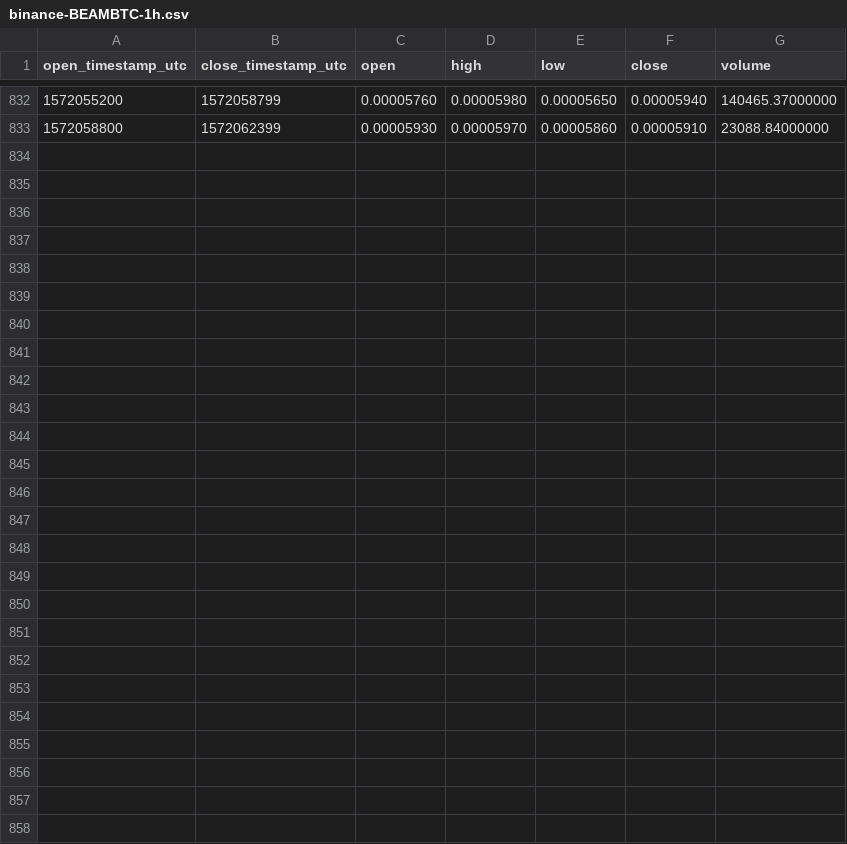
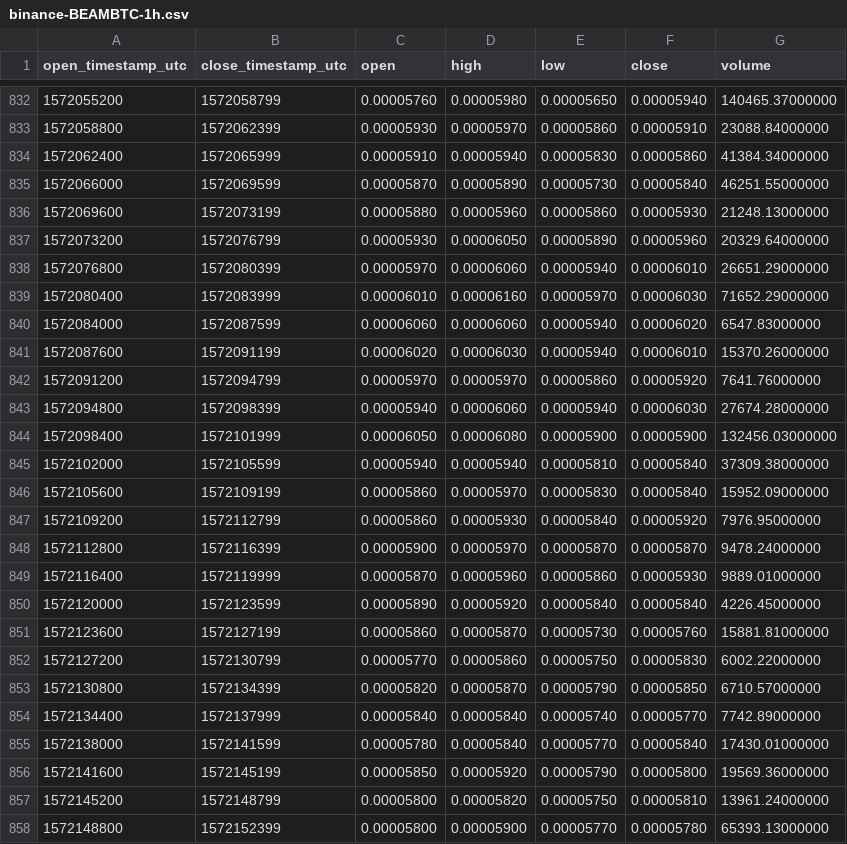
Before and after one commit to cryptobigbro/binance-BEAMBTC, a CSV file: binance-BEAMBTC-1h.csv, drawn as a sheet; only a part is shown, gaps mark what is left out.

Commit message:
Update OHLCV data.

```diff
--- a/binance-BEAMBTC-1h.csv
+++ b/binance-BEAMBTC-1h.csv
@@ -833 +833,26 @@ open_timestamp_utc,close_timestamp_utc,open,high,low,close,volume
 1572058800,1572062399,0.00005930,0.00005970,0.00005860,0.00005910,23088.84000000
+1572062400,1572065999,0.00005910,0.00005940,0.00005830,0.00005860,41384.34000000
+1572066000,1572069599,0.00005870,0.00005890,0.00005730,0.00005840,46251.55000000
+1572069600,1572073199,0.00005880,0.00005960,0.00005860,0.00005930,21248.13000000
+1572073200,1572076799,0.00005930,0.00006050,0.00005890,0.00005960,20329.64000000
+1572076800,1572080399,0.00005970,0.00006060,0.00005940,0.00006010,26651.29000000
+1572080400,1572083999,0.00006010,0.00006160,0.00005970,0.00006030,71652.29000000
+1572084000,1572087599,0.00006060,0.00006060,0.00005940,0.00006020,6547.83000000
+1572087600,1572091199,0.00006020,0.00006030,0.00005940,0.00006010,15370.26000000
+1572091200,1572094799,0.00005970,0.00005970,0.00005860,0.00005920,7641.76000000
+1572094800,1572098399,0.00005940,0.00006060,0.00005940,0.00006030,27674.28000000
+1572098400,1572101999,0.00006050,0.00006080,0.00005900,0.00005900,132456.03000000
+1572102000,1572105599,0.00005940,0.00005940,0.00005810,0.00005840,37309.38000000
+1572105600,1572109199,0.00005860,0.00005970,0.00005830,0.00005840,15952.09000000
+1572109200,1572112799,0.00005860,0.00005930,0.00005840,0.00005920,7976.95000000
+1572112800,1572116399,0.00005900,0.00005970,0.00005870,0.00005870,9478.24000000
+1572116400,1572119999,0.00005870,0.00005960,0.00005860,0.00005930,9889.01000000
+1572120000,1572123599,0.00005890,0.00005920,0.00005840,0.00005840,4226.45000000
+1572123600,1572127199,0.00005860,0.00005870,0.00005730,0.00005760,15881.81000000
+1572127200,1572130799,0.00005770,0.00005860,0.00005750,0.00005830,6002.22000000
+1572130800,1572134399,0.00005820,0.00005870,0.00005790,0.00005850,6710.57000000
+1572134400,1572137999,0.00005840,0.00005840,0.00005740,0.00005770,7742.89000000
+1572138000,1572141599,0.00005780,0.00005840,0.00005770,0.00005840,17430.01000000
+1572141600,1572145199,0.00005850,0.00005920,0.00005790,0.00005800,19569.36000000
+1572145200,1572148799,0.00005800,0.00005820,0.00005750,0.00005810,13961.24000000
+1572148800,1572152399,0.00005800,0.00005900,0.00005770,0.00005780,65393.13000000
```
Also changed, not shown: binance-BEAMBTC-1d.csv, 1 other file.
